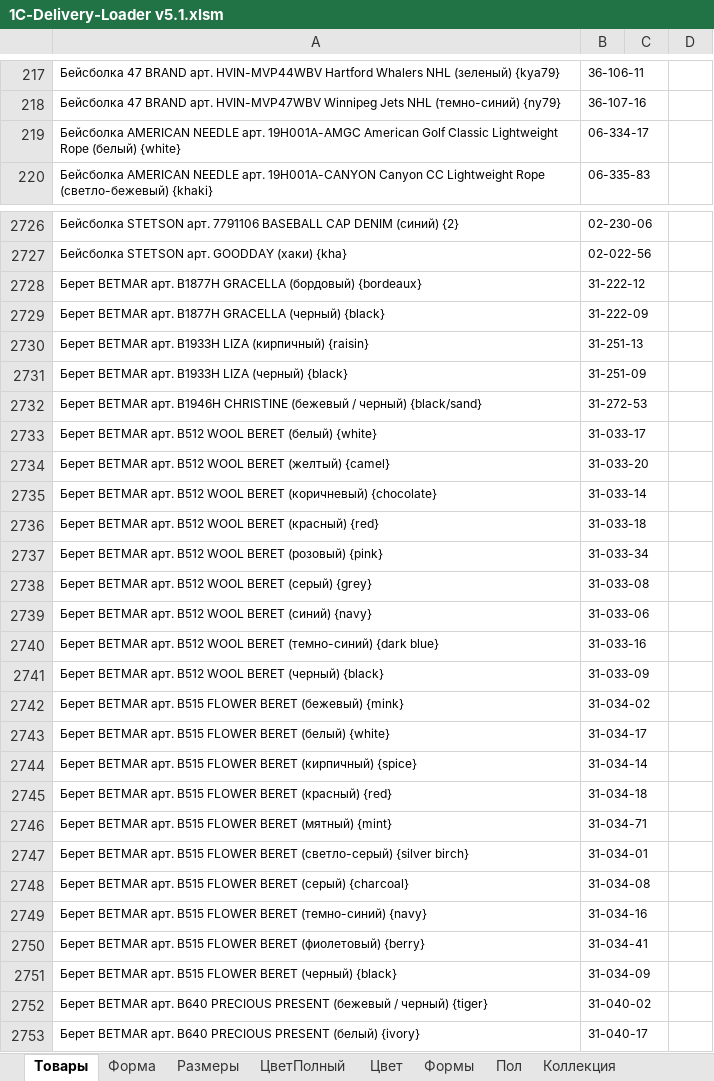
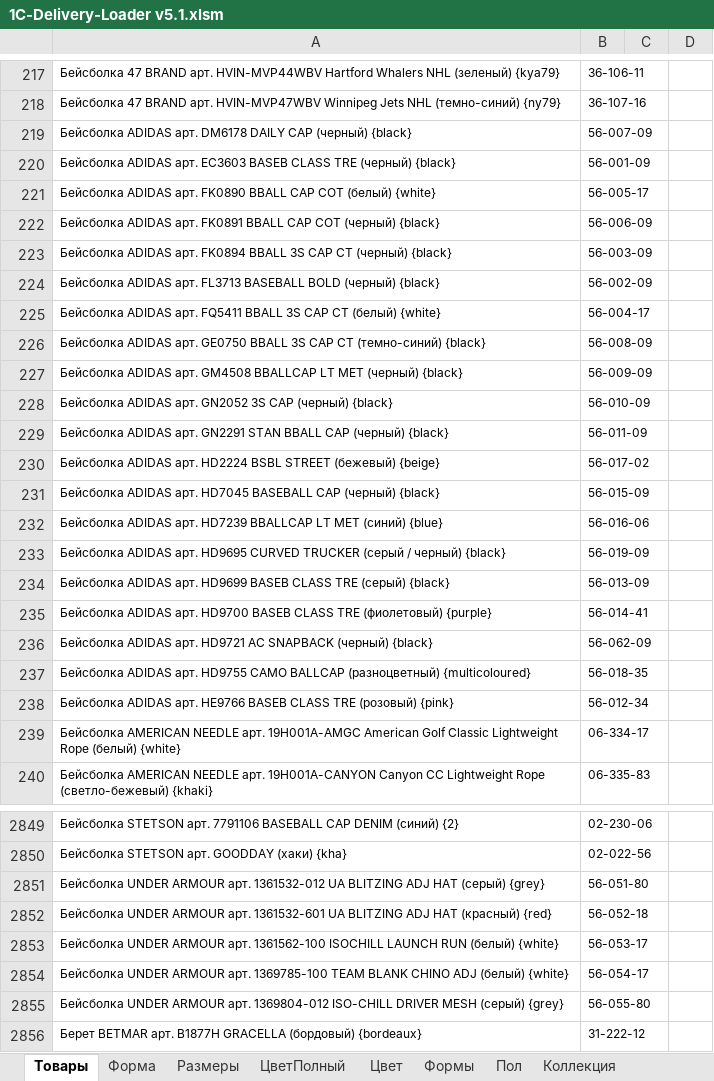
Before and after one commit to seyanaracore/HatsAndCaps, an Excel workbook: Excel/1C-Delivery-Loader v5.1.xlsm, sheet Товары, drawn as a sheet; only a part is shown, gaps mark what is left out; the shorter side is filled out with more unchanged rows; values as stored, in another font and other column widths than the file's, no borders; the diff covers the shown part only; the diff names each change by its address in the sheet, - before the commit and + after, or states it on an @@ line.

```diff
--- a/Excel/1C-Delivery-Loader v5.1.xlsm (sheet Товары)
+++ b/Excel/1C-Delivery-Loader v5.1.xlsm (sheet Товары)
+row 219: Бейсболка ADIDAS арт. DM6178 DAILY CAP (черный) {black} | 56-007-09
+row 220: Бейсболка ADIDAS арт. EC3603 BASEB CLASS TRE (черный) {black} | 56-001-09
+row 221: Бейсболка ADIDAS арт. FK0890 BBALL CAP COT (белый) {white} | 56-005-17
+row 222: Бейсболка ADIDAS арт. FK0891 BBALL CAP COT (черный) {black} | 56-006-09
+row 223: Бейсболка ADIDAS арт. FK0894 BBALL 3S CAP CT (черный) {black} | 56-003-09
+row 224: Бейсболка ADIDAS арт. FL3713 BASEBALL BOLD (черный) {black} | 56-002-09
+row 225: Бейсболка ADIDAS арт. FQ5411 BBALL 3S CAP CT (белый) {white} | 56-004-17
+row 226: Бейсболка ADIDAS арт. GE0750 BBALL 3S CAP CT (темно-синий) {black} | 56-008-09
+row 227: Бейсболка ADIDAS арт. GM4508 BBALLCAP LT MET (черный) {black} | 56-009-09
+row 228: Бейсболка ADIDAS арт. GN2052 3S CAP (черный) {black} | 56-010-09
+row 229: Бейсболка ADIDAS арт. GN2291 STAN BBALL CAP (черный) {black} | 56-011-09
+row 230: Бейсболка ADIDAS арт. HD2224 BSBL STREET (бежевый) {beige} | 56-017-02
+row 231: Бейсболка ADIDAS арт. HD7045 BASEBALL CAP (черный) {black} | 56-015-09
+row 232: Бейсболка ADIDAS арт. HD7239 BBALLCAP LT MET (синий) {blue} | 56-016-06
+row 233: Бейсболка ADIDAS арт. HD9695 CURVED TRUCKER (серый / черный) {black} | 56-019-09
+row 234: Бейсболка ADIDAS арт. HD9699 BASEB CLASS TRE (серый) {black} | 56-013-09
+row 235: Бейсболка ADIDAS арт. HD9700 BASEB CLASS TRE (фиолетовый) {purple} | 56-014-41
+row 236: Бейсболка ADIDAS арт. HD9721 AC SNAPBACK (черный) {black} | 56-062-09
+row 237: Бейсболка ADIDAS арт. HD9755 CAMO BALLCAP (разноцветный) {multicoloured} | 56-018-35
+row 238: Бейсболка ADIDAS арт. HE9766 BASEB CLASS TRE (розовый) {pink} | 56-012-34
+row 2851: Бейсболка UNDER ARMOUR арт. 1361532-012 UA BLITZING ADJ HAT (серый) {grey} | 56-051-80
+row 2852: Бейсболка UNDER ARMOUR арт. 1361532-601 UA BLITZING ADJ HAT (красный) {red} | 56-052-18
+row 2853: Бейсболка UNDER ARMOUR арт. 1361562-100 ISOCHILL LAUNCH RUN (белый) {white} | 56-053-17
+row 2854: Бейсболка UNDER ARMOUR арт. 1369785-100 TEAM BLANK CHINO ADJ (белый) {white} | 56-054-17
+row 2855: Бейсболка UNDER ARMOUR арт. 1369804-012 ISO-CHILL DRIVER MESH (серый) {grey} | 56-055-80
```
Also changed, not shown: 174 added rows, 3 removed rows and 12 edited cells elsewhere in this sheet.
